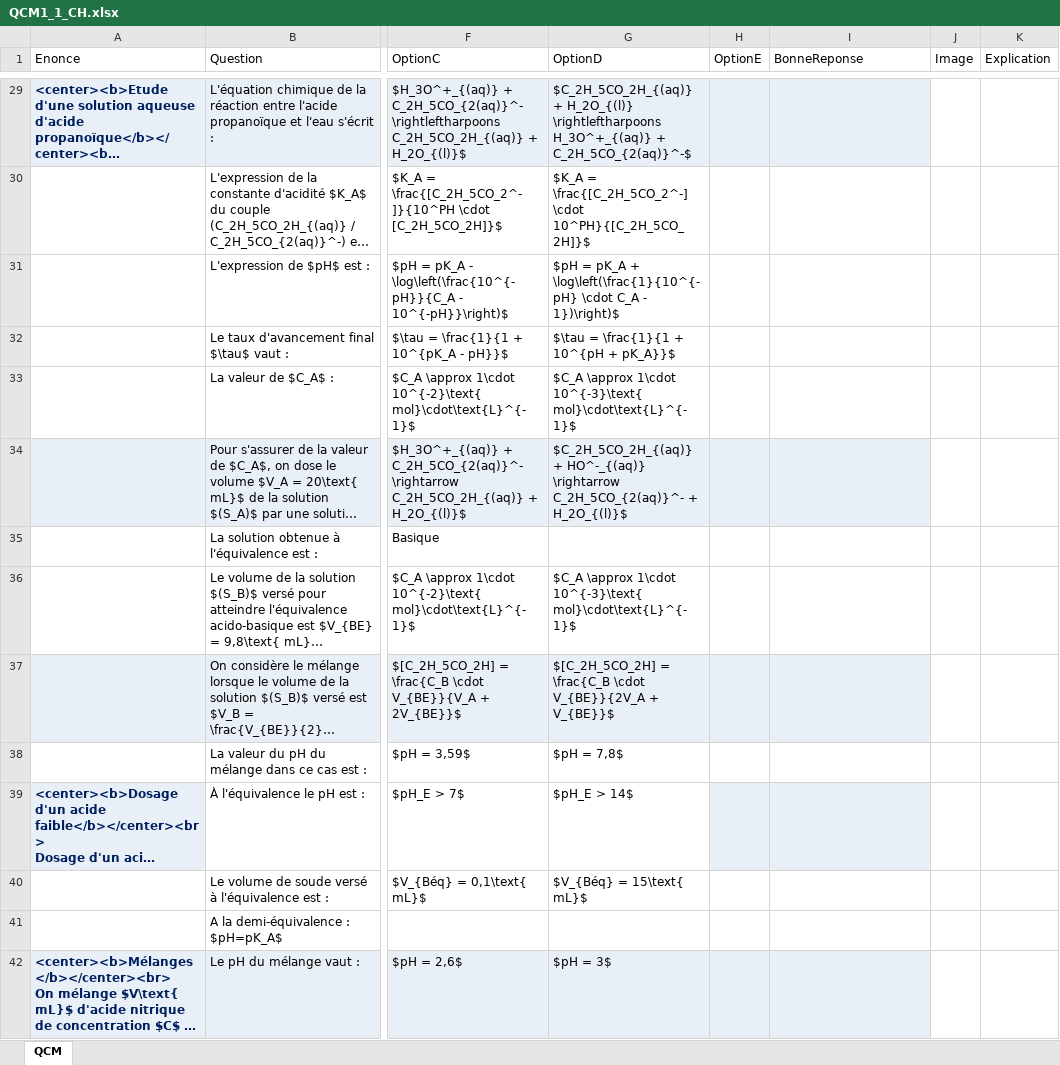
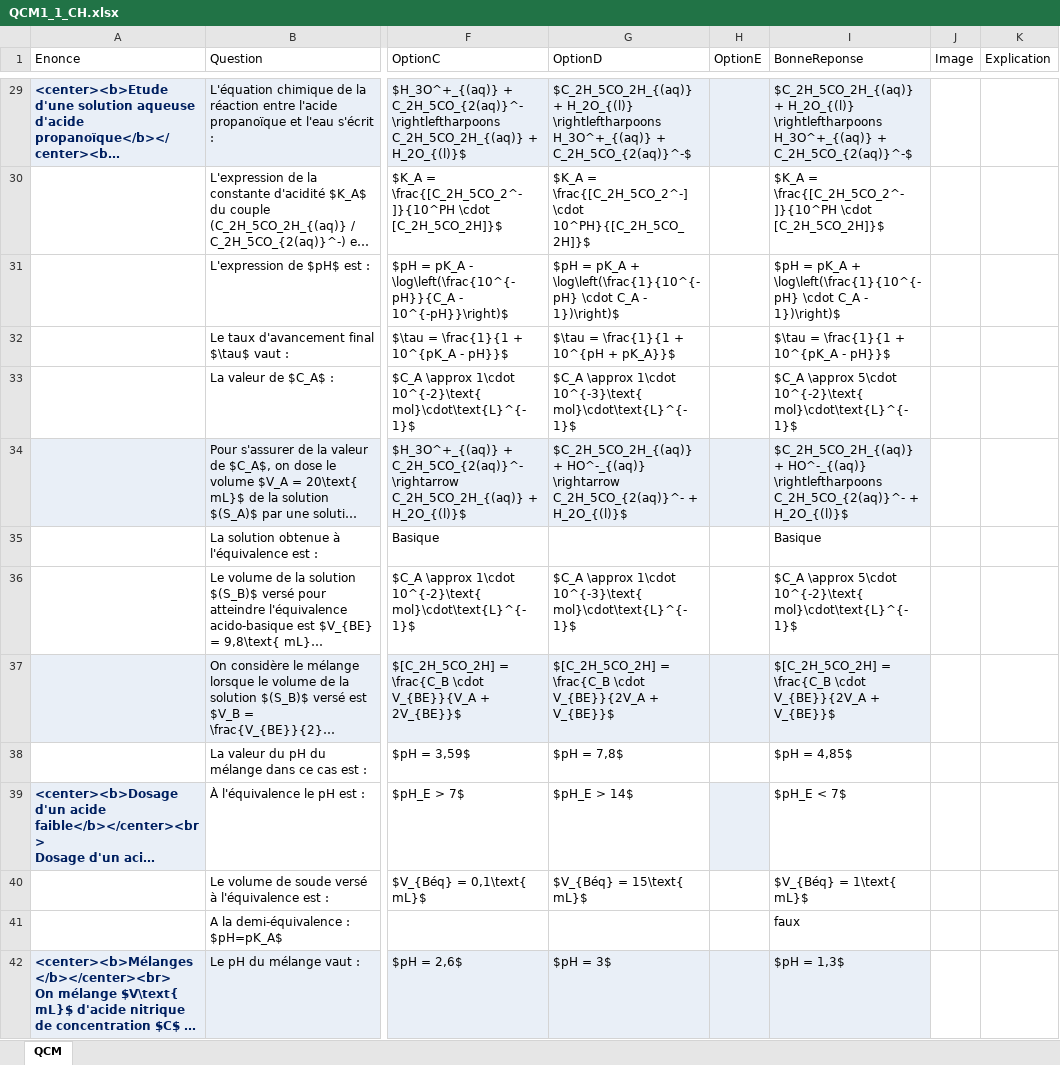
Before and after one commit to moulaycherif/MED-CONTEST, an Excel workbook: QCM1_1_CH.xlsx, sheet QCM, drawn as a sheet; only a part is shown, gaps mark what is left out; long unchanged cells end in …; values as stored, in another font and other column widths than the file's, no borders; the diff covers the shown part only; the diff names each change by its address in the sheet, - before the commit and + after, or states it on an @@ line.

```diff
--- a/QCM1_1_CH.xlsx (sheet QCM)
+++ b/QCM1_1_CH.xlsx (sheet QCM)
-I29 (BonneReponse): (empty)
+I29 (BonneReponse): $C_2H_5CO_2H_{(aq)} + H_2O_{(l)} \rightleftharpoons H_3O^+_{(aq)} + C_2H_5CO_{2(aq)}^-$
-I30 (BonneReponse): (empty)
+I30 (BonneReponse): $K_A = \frac{[C_2H_5CO_2^-]}{10^PH \cdot [C_2H_5CO_2H]}$
-I31 (BonneReponse): (empty)
+I31 (BonneReponse): $pH = pK_A + \log\left(\frac{1}{10^{-pH} \cdot C_A - 1})\right)$
-I32 (BonneReponse): (empty)
+I32 (BonneReponse): $\tau = \frac{1}{1 + 10^{pK_A - pH}}$
-I33 (BonneReponse): (empty)
+I33 (BonneReponse): $C_A \approx 5\cdot 10^{-2}\text{ mol}\cdot\text{L}^{-1}$
-I34 (BonneReponse): (empty)
+I34 (BonneReponse): $C_2H_5CO_2H_{(aq)} + HO^-_{(aq)} \rightleftharpoons C_2H_5CO_{2(aq)}^- + H_2O_{(l)}$
-I35 (BonneReponse): (empty)
+I35 (BonneReponse): Basique
-I36 (BonneReponse): (empty)
+I36 (BonneReponse): $C_A \approx 5\cdot 10^{-2}\text{ mol}\cdot\text{L}^{-1}$
-I37 (BonneReponse): (empty)
+I37 (BonneReponse): $[C_2H_5CO_2H] = \frac{C_B \cdot V_{BE}}{2V_A + V_{BE}}$
-I38 (BonneReponse): (empty)
+I38 (BonneReponse): $pH = 4,85$
-I39 (BonneReponse): (empty)
+I39 (BonneReponse): $pH_E < 7$
-I39 fill: #E9EFF7
+I39 fill: none
-I40 (BonneReponse): (empty)
+I40 (BonneReponse): $V_{Béq} = 1\text{ mL}$
-I41 (BonneReponse): (empty)
+I41 (BonneReponse): faux
-I42 (BonneReponse): (empty)
+I42 (BonneReponse): $pH = 1,3$
```
Also changed, not shown: 78 edited cells elsewhere in this sheet, 2 other files.
